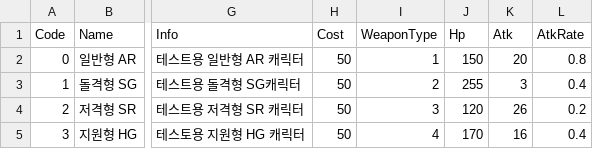
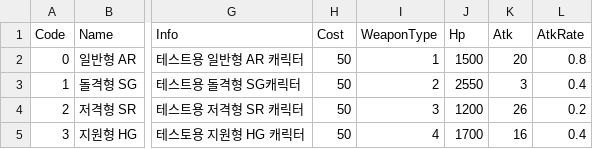
Before and after one commit to rockdo4/Underground_Gamers, a CSV file: Underground_Gamers/Assets/Lobby Scene Assets/Resources/CSV/PlayerStats.csv, drawn as a sheet; only a part is shown, gaps mark what is left out; the diff names each change by its address in the sheet, - before the commit and + after, or states it on an @@ line.

```diff
--- a/Underground_Gamers/Assets/Lobby Scene Assets/Resources/CSV/PlayerStats.csv
+++ b/Underground_Gamers/Assets/Lobby Scene Assets/Resources/CSV/PlayerStats.csv
-J2 (Hp): 150
+J2 (Hp): 1500
-J3 (Hp): 255
+J3 (Hp): 2550
-J4 (Hp): 120
+J4 (Hp): 1200
-J5 (Hp): 170
+J5 (Hp): 1700
```
Also changed, not shown: 8 other files.
